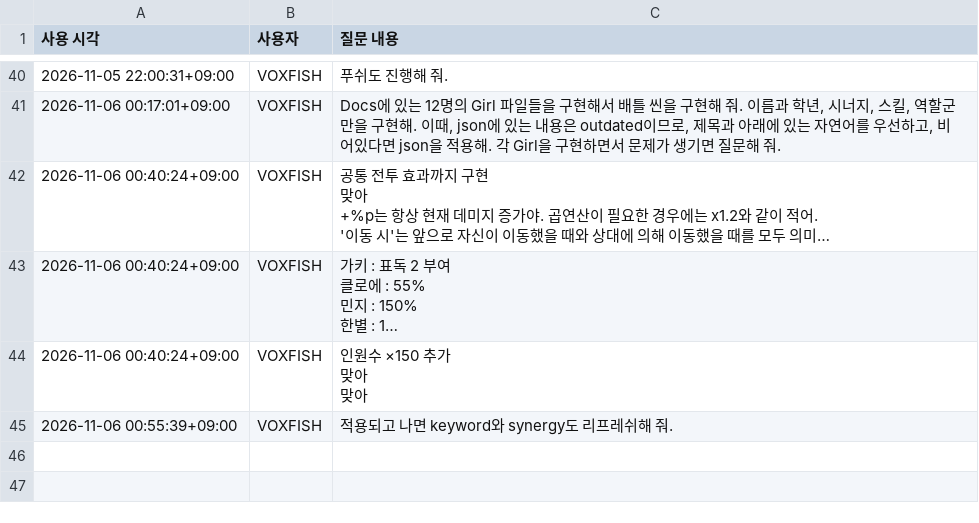
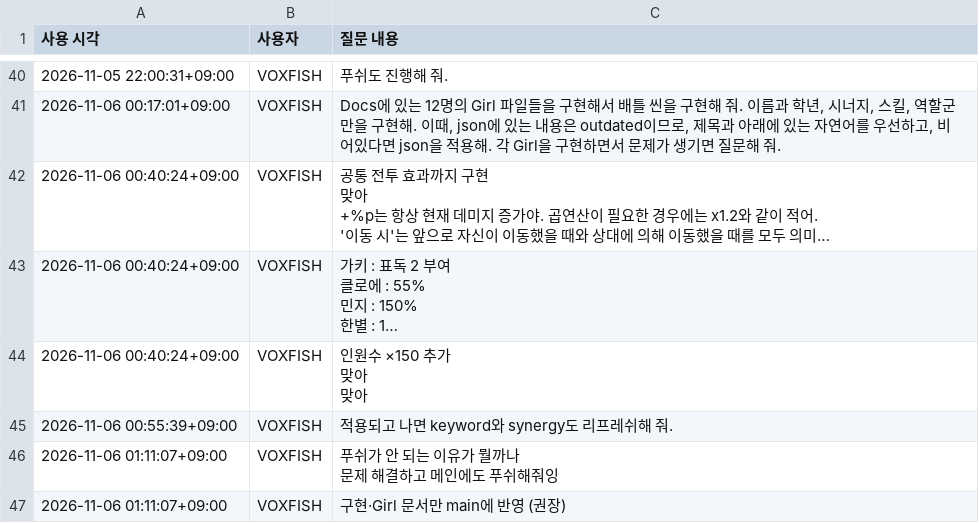
Before and after one commit to VOXFISH/HongikIngan, a CSV file: Docs/ai usage.csv, drawn as a sheet; only a part is shown, gaps mark what is left out; long unchanged cells end in …; ↵ is a line break in a cell; the diff names each change by its address in the sheet, - before the commit and + after, or states it on an @@ line.

Commit message:
Bring authored Girl documents into gamesystem for main integration

```diff
--- a/Docs/ai usage.csv
+++ b/Docs/ai usage.csv
+row 46: 2026-11-06 01:11:07+09:00 | VOXFISH | 푸쉬가 안 되는 이유가 뭘까나 ↵ 문제 해결하고 메인에도 푸쉬해줘잉
+row 47: 2026-11-06 01:11:07+09:00 | VOXFISH | 구현·Girl 문서만 main에 반영 (권장)
```
Also changed, not shown: 21 other files.
